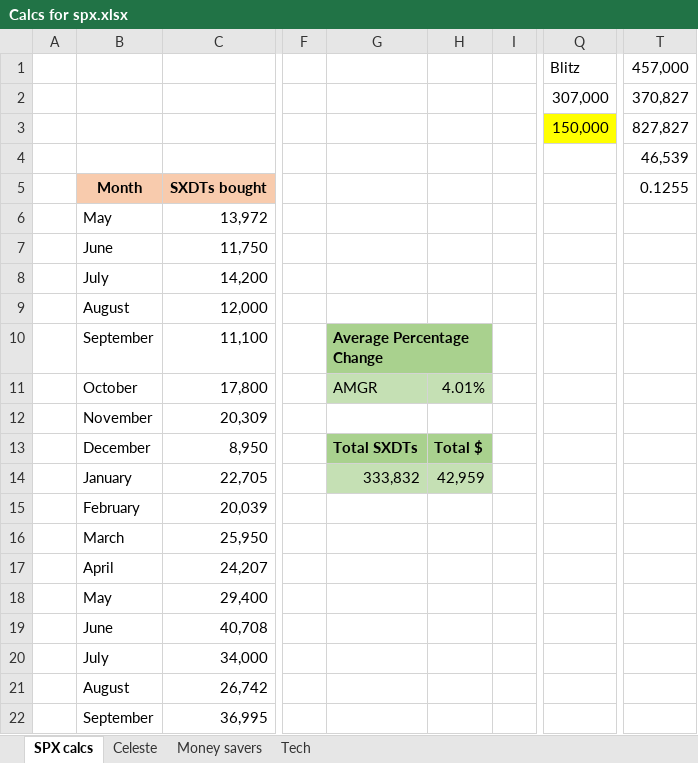
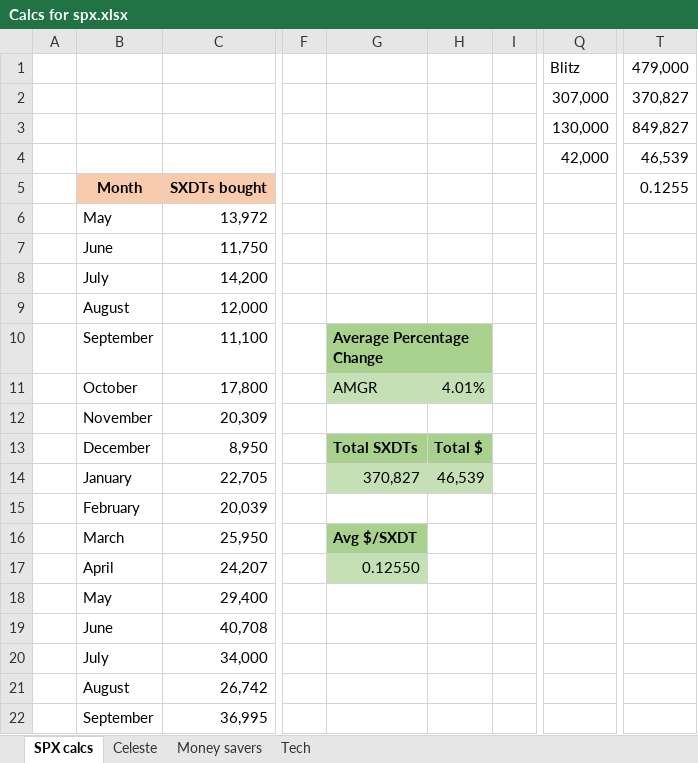
Before and after one commit to tomsdruvas/JavaApiForShareApp, an Excel workbook: excl/Calcs for spx.xlsx, sheet SPX calcs, drawn as a sheet; only a part is shown, gaps mark what is left out; values as stored, in another font and other column widths than the file's, no borders; conditional formats not drawn; the diff names each change by its address in the sheet, - before the commit and + after, or states it on an @@ line.

Commit message:
updated calcs from spx

```diff
--- a/excl/Calcs for spx.xlsx (sheet SPX calcs)
+++ b/excl/Calcs for spx.xlsx (sheet SPX calcs)
-T1: 457,000
+T1: 479,000
-Q3: 150,000
+Q3: 130,000
-Q3 fill: #FFFF00
+Q3 fill: none
-T3: 827,827
+T3: 849,827
-Q4: (empty)
+Q4: 42,000
-G14: 333,832
+G14: 370,827
-H14: 42,959
+H14: 46,539
-G16: (empty)
+G16: Avg $/SXDT
-G16 fill: none
+G16 fill: #A9D18E
-G17: (empty)
+G17: 0.12550
-G17 fill: none
+G17 fill: #C5E0B4
```
